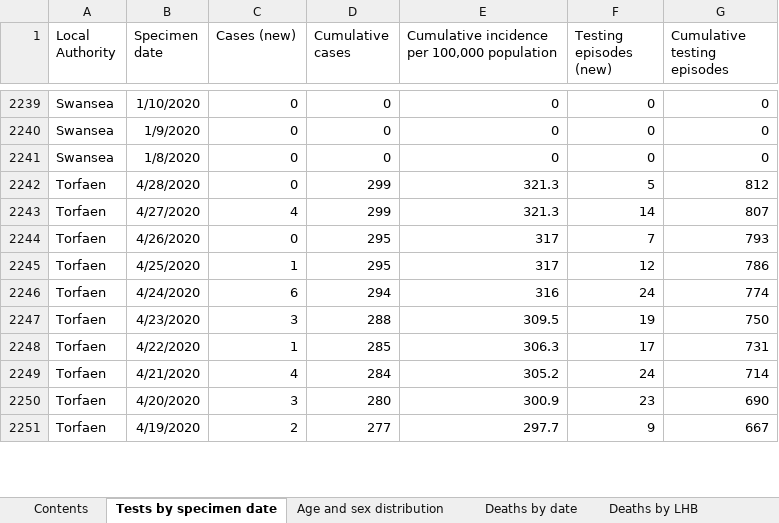
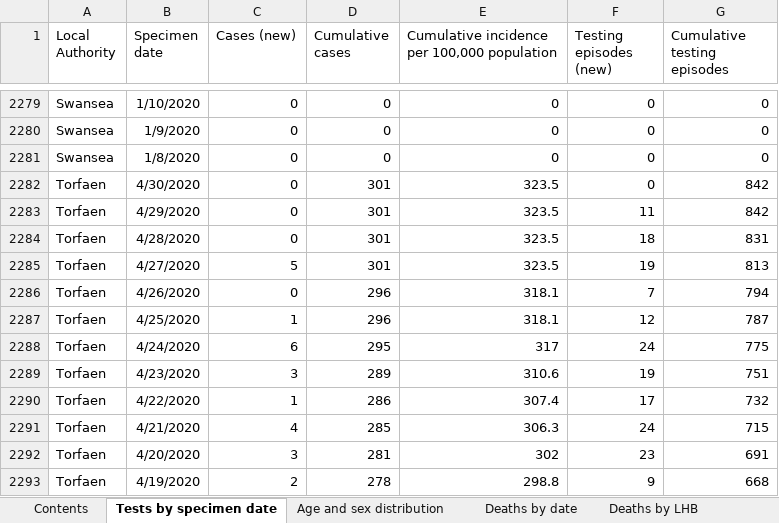
Before and after one commit to airallergy/covid-19-choropleth-map-uk, an Excel workbook: data/csv/src/data_latest_wls.xlsx, sheet Tests by specimen date, drawn as a sheet; only a part is shown, gaps mark what is left out; values as stored, in another font and other column widths than the file's, no borders; removed rows and columns are numbered as before the commit, all else as after; the diff covers the shown part only; the diff names each change by its address in the sheet, - before the commit and + after, or states it on an @@ line.

```diff
--- a/data/csv/src/data_latest_wls.xlsx (sheet Tests by specimen date)
+++ b/data/csv/src/data_latest_wls.xlsx (sheet Tests by specimen date)
+row 2282: Torfaen | 4/30/2020 | 0 | 301 | 323.5 | 0 | 842
+row 2283: Torfaen | 4/29/2020 | 0 | 301 | 323.5 | 11 | 842
-D2284 (Cumulative cases): 299
+D2284 (Cumulative cases): 301
-E2284: 321.3
+E2284: 323.5
-F2284 (Testing episodes (new)): 5
+F2284 (Testing episodes (new)): 18
-G2284 (Cumulative testing episodes): 812
+G2284 (Cumulative testing episodes): 831
-row 2243: Torfaen | 4/27/2020 | 4 | 299 | 321.3 | 14 | 807
+row 2285: Torfaen | 4/27/2020 | 5 | 301 | 323.5 | 19 | 813
-D2286:D2287 (Cumulative cases): 295
+D2286:D2287 (Cumulative cases): 296
-E2286:E2287: 317
+E2286:E2287: 318.1
-G2286 (Cumulative testing episodes): 793
+G2286 (Cumulative testing episodes): 794
-G2287 (Cumulative testing episodes): 786
+G2287 (Cumulative testing episodes): 787
-D2288 (Cumulative cases): 294
+D2288 (Cumulative cases): 295
-E2288: 316
+E2288: 317
-G2288 (Cumulative testing episodes): 774
+G2288 (Cumulative testing episodes): 775
-D2289 (Cumulative cases): 288
+D2289 (Cumulative cases): 289
-E2289: 309.5
+E2289: 310.6
-G2289 (Cumulative testing episodes): 750
+G2289 (Cumulative testing episodes): 751
-D2290 (Cumulative cases): 285
+D2290 (Cumulative cases): 286
-E2290: 306.3
+E2290: 307.4
-G2290 (Cumulative testing episodes): 731
+G2290 (Cumulative testing episodes): 732
-D2291 (Cumulative cases): 284
+D2291 (Cumulative cases): 285
-E2291: 305.2
+E2291: 306.3
-G2291 (Cumulative testing episodes): 714
+G2291 (Cumulative testing episodes): 715
-D2292 (Cumulative cases): 280
+D2292 (Cumulative cases): 281
-E2292: 300.9
+E2292: 302
-G2292 (Cumulative testing episodes): 690
+G2292 (Cumulative testing episodes): 691
-D2293 (Cumulative cases): 277
+D2293 (Cumulative cases): 278
-E2293: 297.7
+E2293: 298.8
-G2293 (Cumulative testing episodes): 667
+G2293 (Cumulative testing episodes): 668
```
Also changed, not shown: other rows of this sheet, sheet Age and sex distribution, sheet Deaths by date, sheet Deaths by LHB, sheet Contents, 9 other files.
